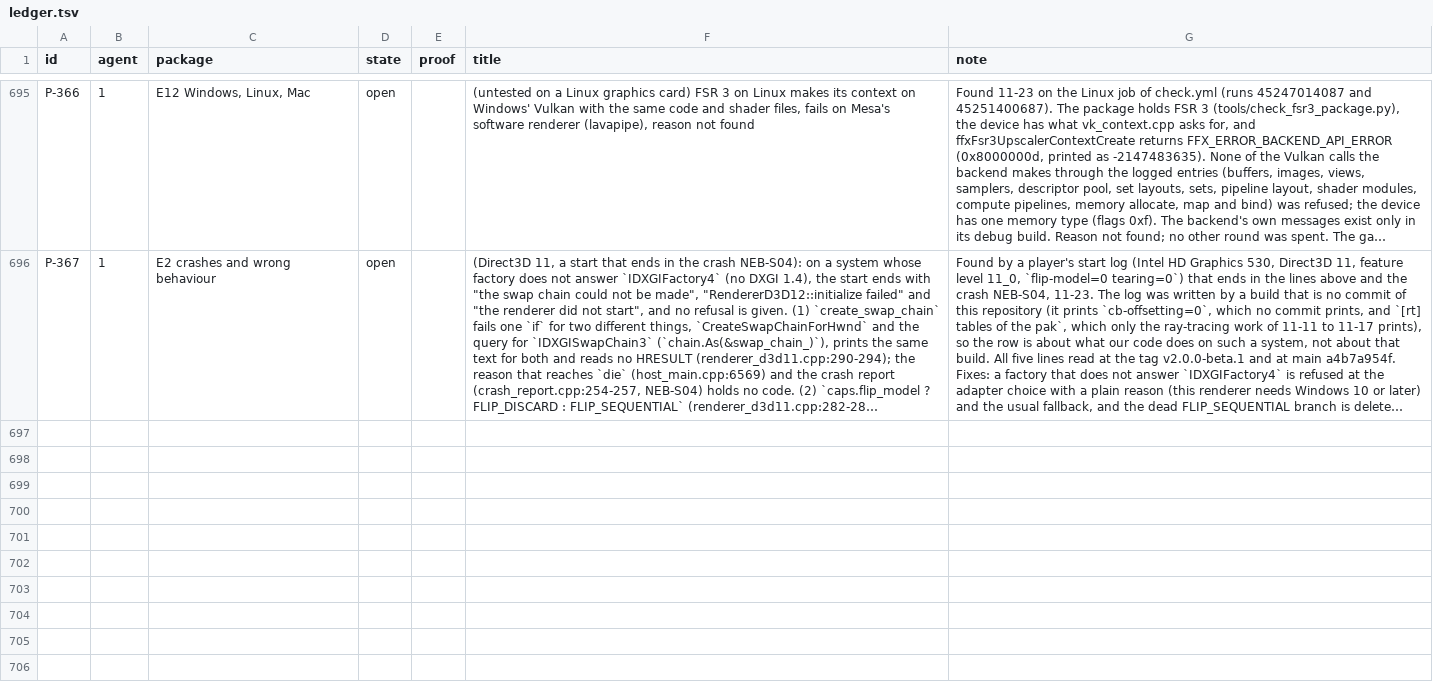
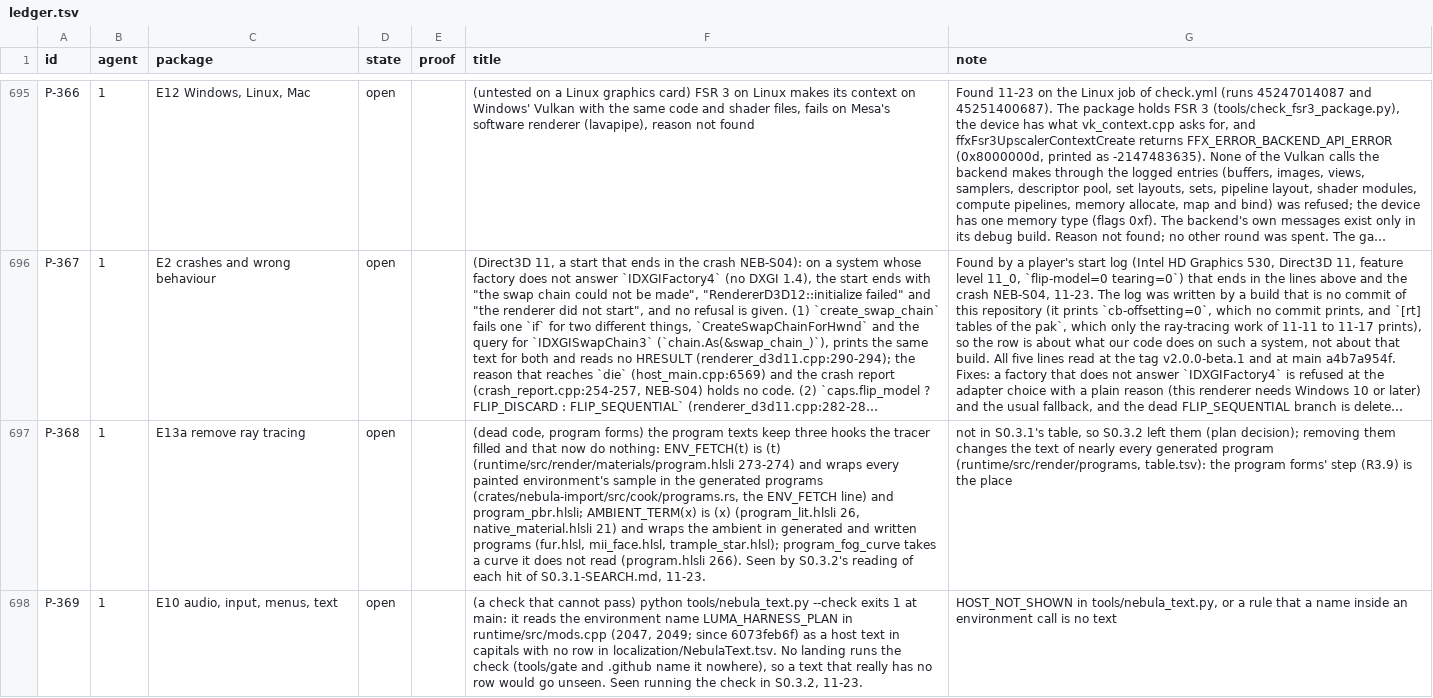
Before and after one commit to keepvaibin/nebula, a TSV file: docs/plan/ledger.tsv, drawn as a sheet; only a part is shown, gaps mark what is left out; long unchanged cells end in …; the diff covers the shown part only; the diff names each change by its address in the sheet, - before the commit and + after, or states it on an @@ line.

Commit message:
S0.3.2 Remove what is left of the shelved ray tracing
The rest of what docs/plan/native/S0.3.1-SEARCH.md listed is gone:
- Direct3D 12 no longer makes a view of a 3D picture (the light volume); the
  four renderers' unused GPU time readers (gpu_ms_per_tick, scene_gpu_ema_ms)
  are removed; Vulkan no longer maps BLENDWEIGHT 0 to the gain's location.
- The 11 ray tracing settings texts and Validator.Cook.Material.Ray are out of
  localization/NebulaText.tsv and NebulaTextTable.inc (all 14 languages).
- Comments that named the tracer, the prepass or its gone files are reworded;
  the inventory's feature-rt class is removed.

The program set is the same: the importer writes the US disc's 2524 texts with
table.tsv's names and the 2401 kept texts unchanged (decision S0.3.2#5); the US
pak it cooks is the same byte for byte as store 40's, so the store stays 40.
Section 4 of the search document lists every line still left and why.
N-1053 and N-1054 are fixed; P-368, P-369 and P-370 are new rows.

```diff
--- a/docs/plan/ledger.tsv
+++ b/docs/plan/ledger.tsv
+row 697: P-368 | 1 | E13a remove ray tracing | open |  | (dead code, program forms) the program texts keep three hooks the tracer filled and that now do nothing: ENV_FETCH(t) is (t) (runtime/src/render/materials/program.hlsli 273-274) and wraps every painted environment's sample in the generated programs (crates/nebula-import/src/cook/programs.rs, the ENV_FETCH line) and program_pbr.hlsli; AMBIENT_TERM(x) is (x) (program_lit.hlsli 26, native_material.hlsli 21) and wraps the ambient in generated and written programs (fur.hlsl, mii_face.hlsl, trample_star.hlsl); program_fog_curve takes a curve it does not read (program.hlsli 266). Seen by S0.3.2's reading of each hit of S0.3.1-SEARCH.md, 11-23. | not in S0.3.1's table, so S0.3.2 left them (plan decision); removing them changes the text of nearly every generated program (runtime/src/render/programs, table.tsv): the program forms' step (R3.9) is the place
+row 698: P-369 | 1 | E10 audio, input, menus, text | open |  | (a check that cannot pass) python tools/nebula_text.py --check exits 1 at main: it reads the environment name LUMA_HARNESS_PLAN in runtime/src/mods.cpp (2047, 2049; since 6073feb6f) as a host text in capitals with no row in localization/NebulaText.tsv. No landing runs the check (tools/gate and .github name it nowhere), so a text that really has no row would go unseen. Seen running the check in S0.3.2, 11-23. | HOST_NOT_SHOWN in tools/nebula_text.py, or a rule that a name inside an environment call is no text
```
Also changed, not shown: 1 added row and 6 edited cells elsewhere in this file, docs/plan/native/decisions.tsv, 20 other files.
